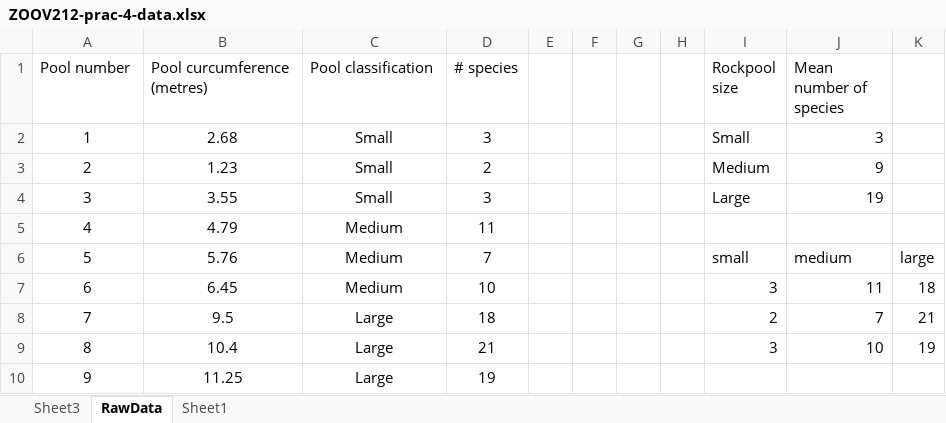
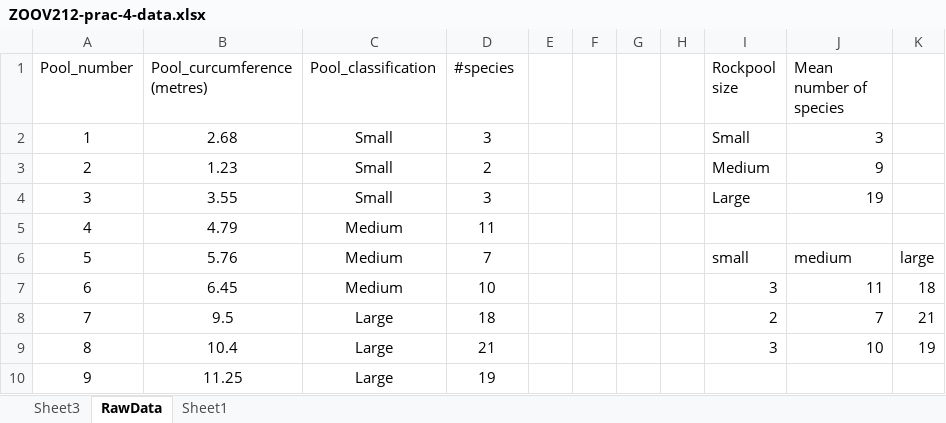
Before and after one commit to ShaneMaguire08/please_work, an Excel workbook: ZOOV212-prac-4-data.xlsx, sheet RawData, drawn as a sheet; values as stored, in another font and other column widths than the file's, no borders; the diff names each change by its address in the sheet, - before the commit and + after, or states it on an @@ line.

Commit message:
update

```diff
--- a/ZOOV212-prac-4-data.xlsx (sheet RawData)
+++ b/ZOOV212-prac-4-data.xlsx (sheet RawData)
-A1: Pool number
+A1: Pool_number
-B1: Pool curcumference (metres)
+B1: Pool_curcumference (metres)
-C1: Pool classification
+C1: Pool_classification
-D1: # species
+D1: #species
```
